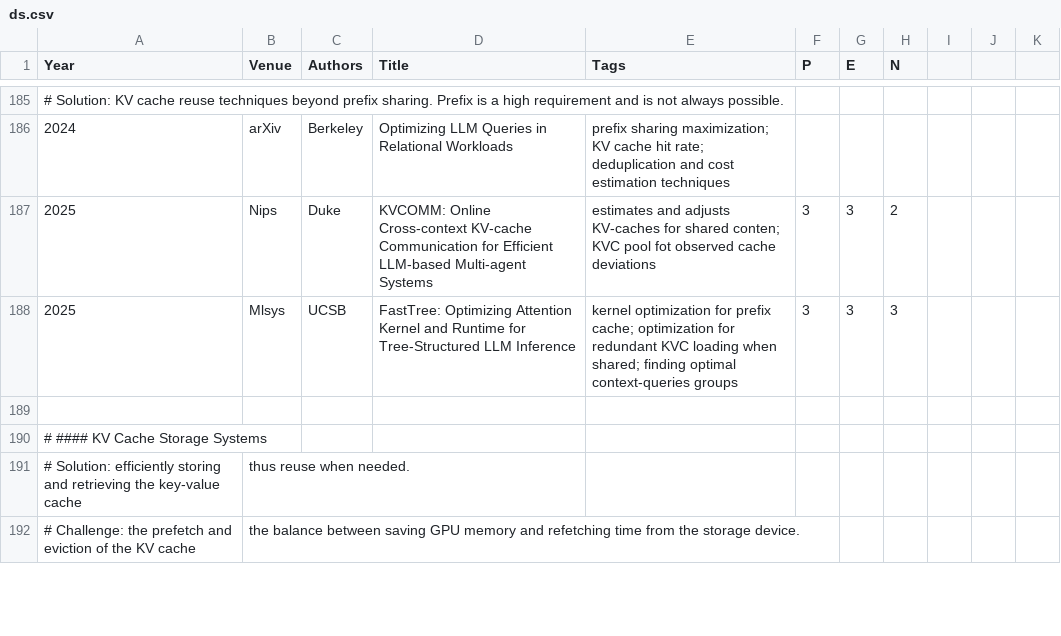
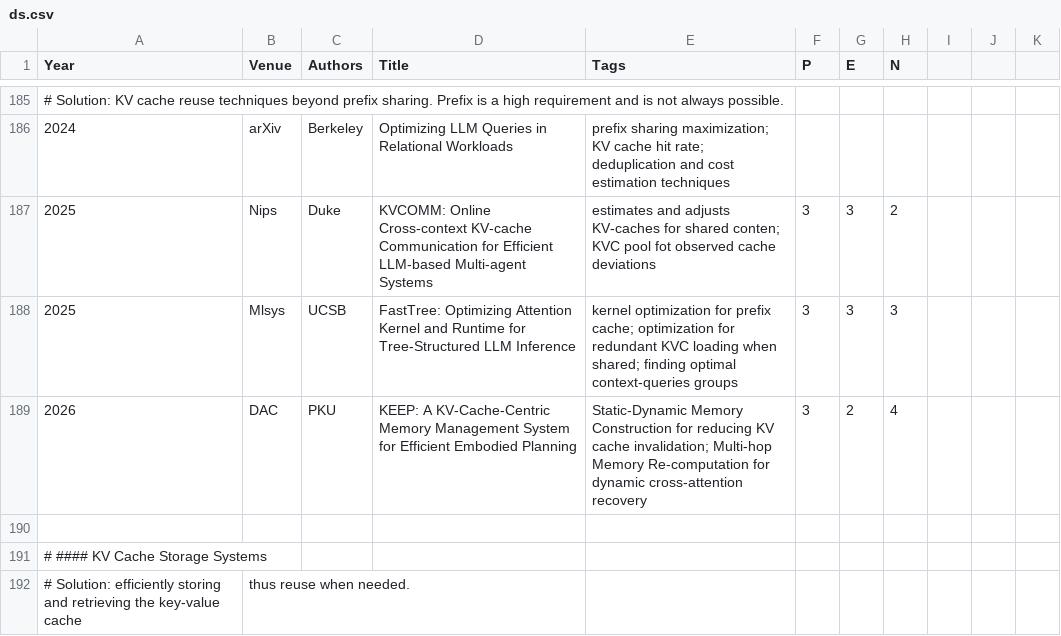
Before and after one commit to pku-lemonade/review, a CSV file: docs/data/software/ds.csv, drawn as a sheet; only a part is shown, gaps mark what is left out; the shorter side is filled out with more unchanged rows; the diff names each change by its address in the sheet, - before the commit and + after, or states it on an @@ line.

```diff
--- a/docs/data/software/ds.csv
+++ b/docs/data/software/ds.csv
+row 189: 2026 | DAC | PKU | KEEP: A KV-Cache-Centric Memory Management System for Efficient Embodied Planning | Static-Dynamic Memory Construction for reducing KV cache invalidation; Multi-hop Memory Re-computation for dynamic cross-attention recovery | 3 | 2 | 4
```
Also changed, not shown: docs/data/hardware/memory.csv.
